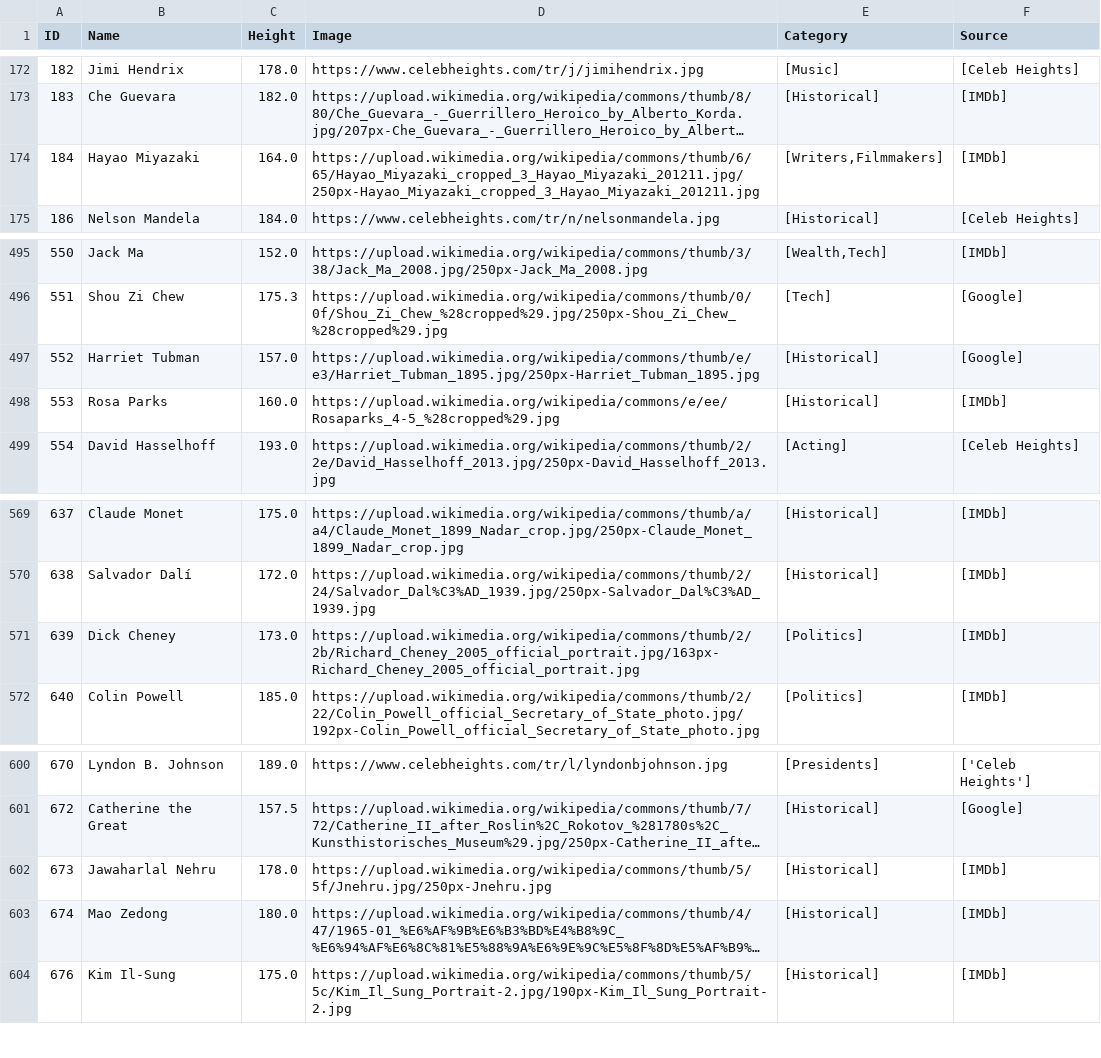
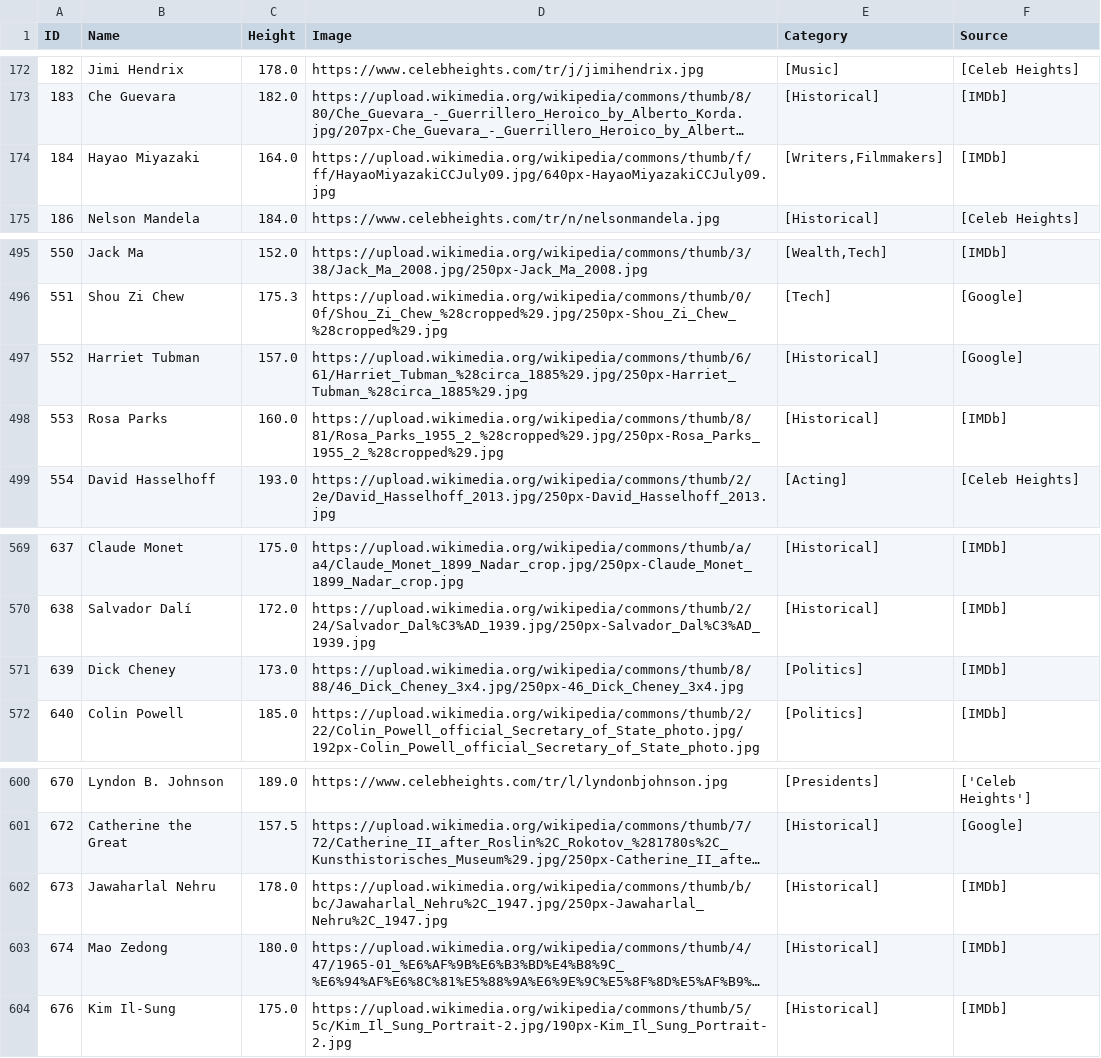
Before and after one commit to aceeedev/talldle, a CSV file: data collection/data/final_data.csv, drawn as a sheet; only a part is shown, gaps mark what is left out; long unchanged cells end in …; the diff names each change by its address in the sheet, - before the commit and + after, or states it on an @@ line.

Commit message:
Temporary fix image links

```diff
--- a/data collection/data/final_data.csv
+++ b/data collection/data/final_data.csv
-D174 (Image): https://upload.wikimedia.org/wikipedia/commons/thumb/6/65/Hayao_Miyazaki_cropped_3_Hayao_Miyazaki_201211.jpg/250px-Hayao_Miyazaki_cropped_3_Hayao_Miyazaki_201211.jpg
+D174 (Image): https://upload.wikimedia.org/wikipedia/commons/thumb/f/ff/HayaoMiyazakiCCJuly09.jpg/640px-HayaoMiyazakiCCJuly09.jpg
-D497 (Image): https://upload.wikimedia.org/wikipedia/commons/thumb/e/e3/Harriet_Tubman_1895.jpg/250px-Harriet_Tubman_1895.jpg
+D497 (Image): https://upload.wikimedia.org/wikipedia/commons/thumb/6/61/Harriet_Tubman_%28circa_1885%29.jpg/250px-Harriet_Tubman_%28circa_1885%29.jpg
-D498 (Image): https://upload.wikimedia.org/wikipedia/commons/e/ee/Rosaparks_4-5_%28cropped%29.jpg
+D498 (Image): https://upload.wikimedia.org/wikipedia/commons/thumb/8/81/Rosa_Parks_1955_2_%28cropped%29.jpg/250px-Rosa_Parks_1955_2_%28cropped%29.jpg
-D571 (Image): https://upload.wikimedia.org/wikipedia/commons/thumb/2/2b/Richard_Cheney_2005_official_portrait.jpg/163px-Richard_Cheney_2005_official_portrait.jpg
+D571 (Image): https://upload.wikimedia.org/wikipedia/commons/thumb/8/88/46_Dick_Cheney_3x4.jpg/250px-46_Dick_Cheney_3x4.jpg
-D602 (Image): https://upload.wikimedia.org/wikipedia/commons/thumb/5/5f/Jnehru.jpg/250px-Jnehru.jpg
+D602 (Image): https://upload.wikimedia.org/wikipedia/commons/thumb/b/bc/Jawaharlal_Nehru%2C_1947.jpg/250px-Jawaharlal_Nehru%2C_1947.jpg
```
